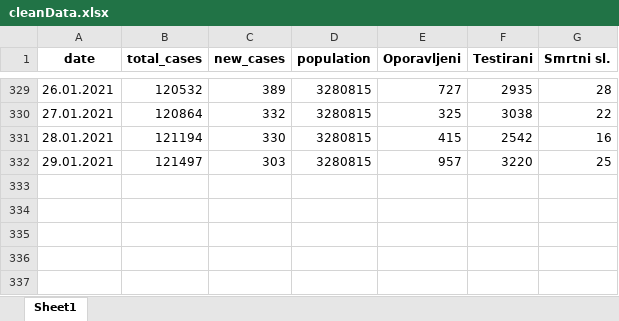
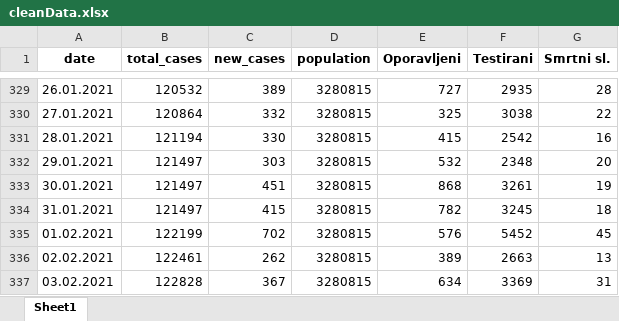
Before and after one commit to WorldWideWest/COVID-19, an Excel workbook: dataSet/cleanData/cleanData.xlsx, sheet Sheet1, drawn as a sheet; only a part is shown, gaps mark what is left out; values as stored, in another font and other column widths than the file's, no borders; the diff names each change by its address in the sheet, - before the commit and + after, or states it on an @@ line.

Commit message:
Dataset update

```diff
--- a/dataSet/cleanData/cleanData.xlsx (sheet Sheet1)
+++ b/dataSet/cleanData/cleanData.xlsx (sheet Sheet1)
-E332 (Oporavljeni): 957
+E332 (Oporavljeni): 532
-F332 (Testirani): 3220
+F332 (Testirani): 2348
-G332 (Smrtni sl.): 25
+G332 (Smrtni sl.): 20
+row 333: 30.01.2021 | 121497 | 451 | 3280815 | 868 | 3261 | 19
+row 334: 31.01.2021 | 121497 | 415 | 3280815 | 782 | 3245 | 18
+row 335: 01.02.2021 | 122199 | 702 | 3280815 | 576 | 5452 | 45
+row 336: 02.02.2021 | 122461 | 262 | 3280815 | 389 | 2663 | 13
+row 337: 03.02.2021 | 122828 | 367 | 3280815 | 634 | 3369 | 31
```
Also changed, not shown: dataSet/cleanData/fbih.xlsx, dataSet/cleanData/missingData.xlsx, 8 other files.
